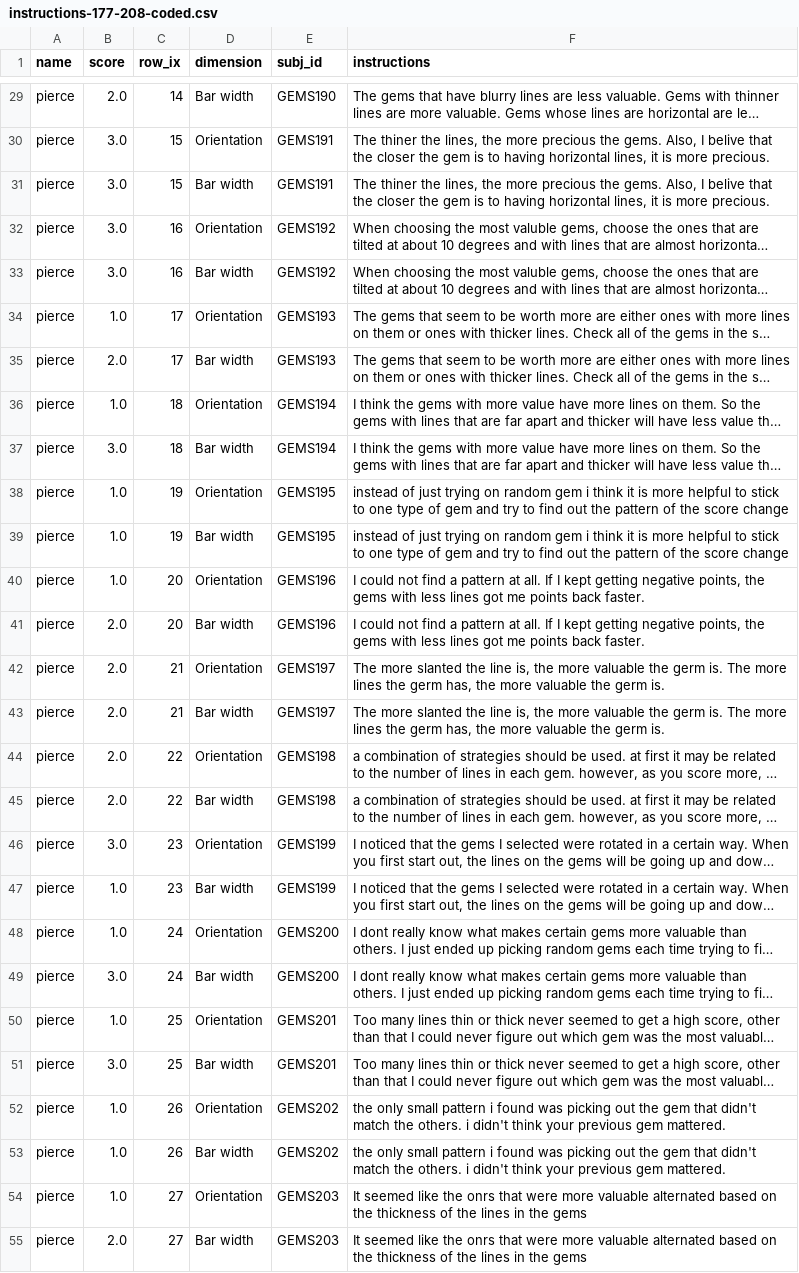
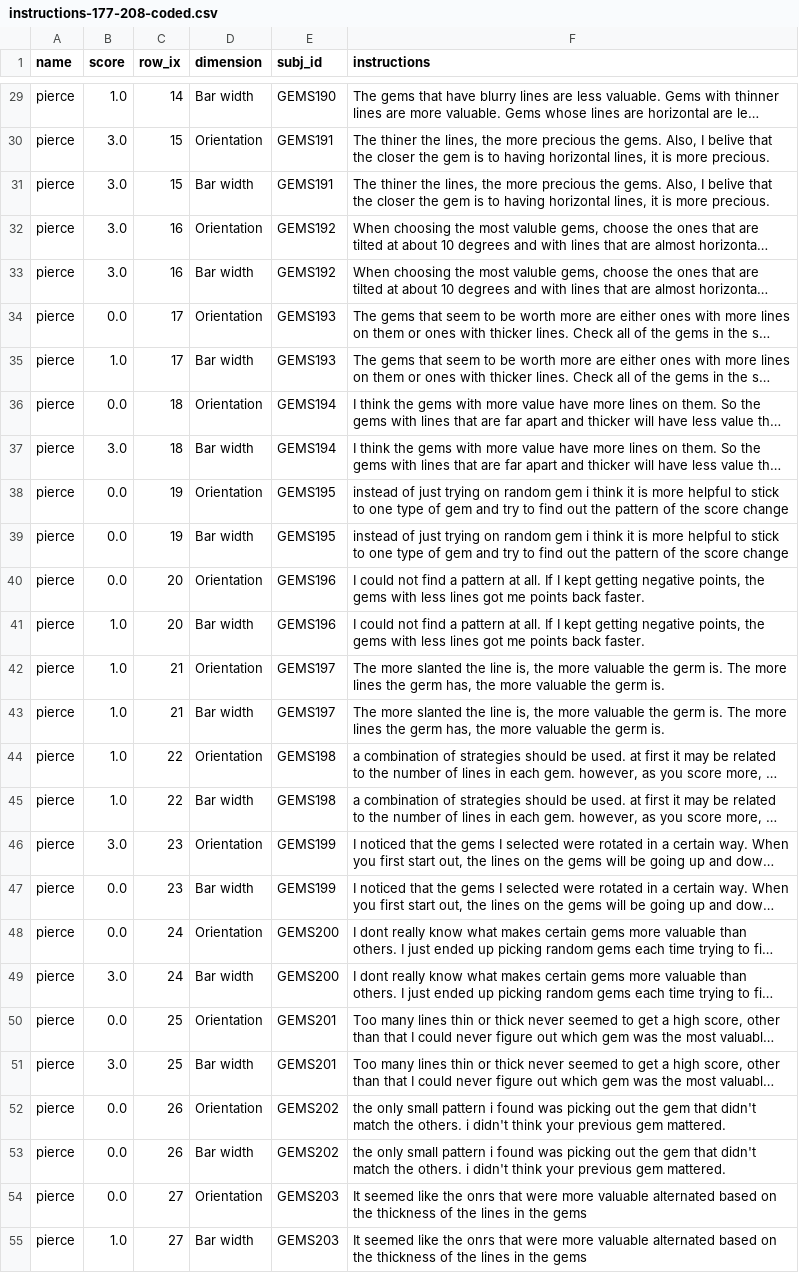
Before and after one commit to lupyanlab/inherited-instructions, a CSV file: coding-instructions/instructions-177-208-coded.csv, drawn as a sheet; only a part is shown, gaps mark what is left out; long unchanged cells end in …; the diff covers the shown part only; the diff names each change by its address in the sheet, - before the commit and + after, or states it on an @@ line.

```diff
--- a/coding-instructions/instructions-177-208-coded.csv
+++ b/coding-instructions/instructions-177-208-coded.csv
-B29 (score): 2.0
+B29 (score): 1.0
-B34 (score): 1.0
+B34 (score): 0.0
-B35 (score): 2.0
+B35 (score): 1.0
-B36 (score): 1.0
+B36 (score): 0.0
-B38:B40 (score): 1.0
+B38:B40 (score): 0.0
-B41:B45 (score): 2.0
+B41:B45 (score): 1.0
-B47:B48 (score): 1.0
+B47:B48 (score): 0.0
-B50 (score): 1.0
+B50 (score): 0.0
-B52:B54 (score): 1.0
+B52:B54 (score): 0.0
-B55 (score): 2.0
+B55 (score): 1.0
```
Also changed, not shown: 30 edited cells elsewhere in this file, coding-instructions/qualtrics.csv, 17 other files.
